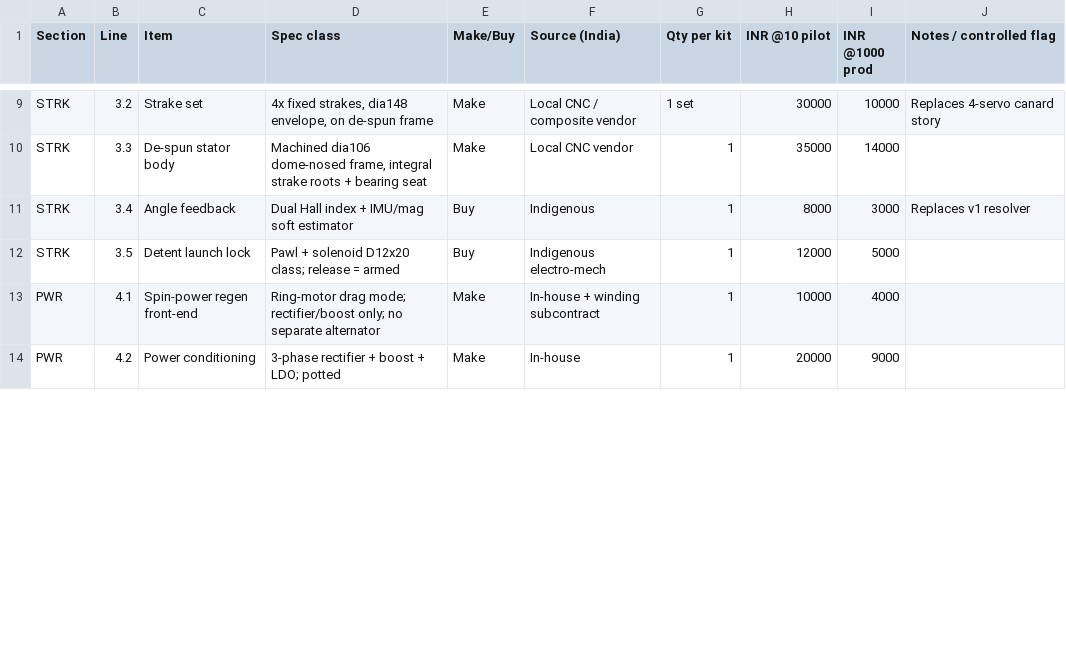
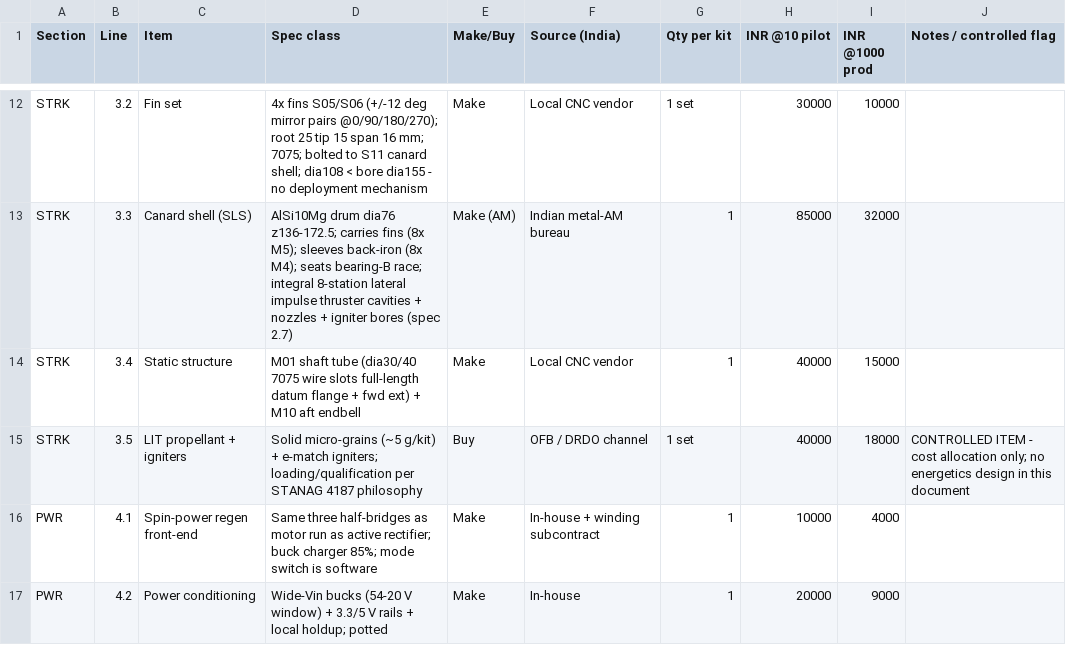
Before and after one commit to jagathsrujan/sih26098-pgk-bharat, a CSV file: SIH26098_FLIGHT_KIT_BOM.csv, drawn as a sheet; only a part is shown, gaps mark what is left out; addresses are those after the commit; the diff covers the shown part only; the diff names each change by its address in the sheet, - before the commit and + after, or states it on an @@ line.

Commit message:
feat: establish single-machine PGK design baseline

```diff
--- a/SIH26098_FLIGHT_KIT_BOM.csv
+++ b/SIH26098_FLIGHT_KIT_BOM.csv
-C12 (Item): Strake set
+C12 (Item): Fin set
-D12 (Spec class): 4x fixed strakes, dia148 envelope, on de-spun frame
+D12 (Spec class): 4x fins S05/S06 (+/-12 deg mirror pairs @0/90/180/270); root 25 tip 15 span 16 mm; 7075; bolted to S11 canard shell; dia108 < bore dia155 - no deployment mechanism
-F12 (Source (India)): Local CNC / composite vendor
+F12 (Source (India)): Local CNC vendor
-J12 (Notes / controlled flag): Replaces 4-servo canard story
+J12 (Notes / controlled flag): (empty)
-C13 (Item): De-spun stator body
+C13 (Item): Canard shell (SLS)
-D13 (Spec class): Machined dia106 dome-nosed frame, integral strake roots + bearing seat
+D13 (Spec class): AlSi10Mg drum dia76 z136-172.5; carries fins (8x M5); sleeves back-iron (8x M4); seats bearing-B race; integral 8-station lateral impulse thruster cavities + nozzles + igniter bores (spec 2.7)
-E13 (Make/Buy): Make
+E13 (Make/Buy): Make (AM)
-F13 (Source (India)): Local CNC vendor
+F13 (Source (India)): Indian metal-AM bureau
-H13 (INR @10 pilot): 35000
+H13 (INR @10 pilot): 85000
-I13 (INR @1000 prod): 14000
+I13 (INR @1000 prod): 32000
-C14 (Item): Angle feedback
+C14 (Item): Static structure
-D14 (Spec class): Dual Hall index + IMU/mag soft estimator
+D14 (Spec class): M01 shaft tube (dia30/40 7075 wire slots full-length datum flange + fwd ext) + M10 aft endbell
-E14 (Make/Buy): Buy
+E14 (Make/Buy): Make
-F14 (Source (India)): Indigenous
+F14 (Source (India)): Local CNC vendor
-H14 (INR @10 pilot): 8000
+H14 (INR @10 pilot): 40000
-I14 (INR @1000 prod): 3000
+I14 (INR @1000 prod): 15000
-J14 (Notes / controlled flag): Replaces v1 resolver
+J14 (Notes / controlled flag): (empty)
-C15 (Item): Detent launch lock
+C15 (Item): LIT propellant + igniters
-D15 (Spec class): Pawl + solenoid D12x20 class; release = armed
+D15 (Spec class): Solid micro-grains (~5 g/kit) + e-match igniters; loading/qualification per STANAG 4187 philosophy
-F15 (Source (India)): Indigenous electro-mech
+F15 (Source (India)): OFB / DRDO channel
-G15 (Qty per kit): 1
+G15 (Qty per kit): 1 set
-H15 (INR @10 pilot): 12000
+H15 (INR @10 pilot): 40000
-I15 (INR @1000 prod): 5000
+I15 (INR @1000 prod): 18000
-J15 (Notes / controlled flag): (empty)
+J15 (Notes / controlled flag): CONTROLLED ITEM - cost allocation only; no energetics design in this document
-D16 (Spec class): Ring-motor drag mode; rectifier/boost only; no separate alternator
+D16 (Spec class): Same three half-bridges as motor run as active rectifier; buck charger 85%; mode switch is software
-D17 (Spec class): 3-phase rectifier + boost + LDO; potted
+D17 (Spec class): Wide-Vin bucks (54-20 V window) + 3.3/5 V rails + local holdup; potted
```
Also changed, not shown: 3 added rows, 1 removed row and 68 edited cells elsewhere in this file, 50 other files.
